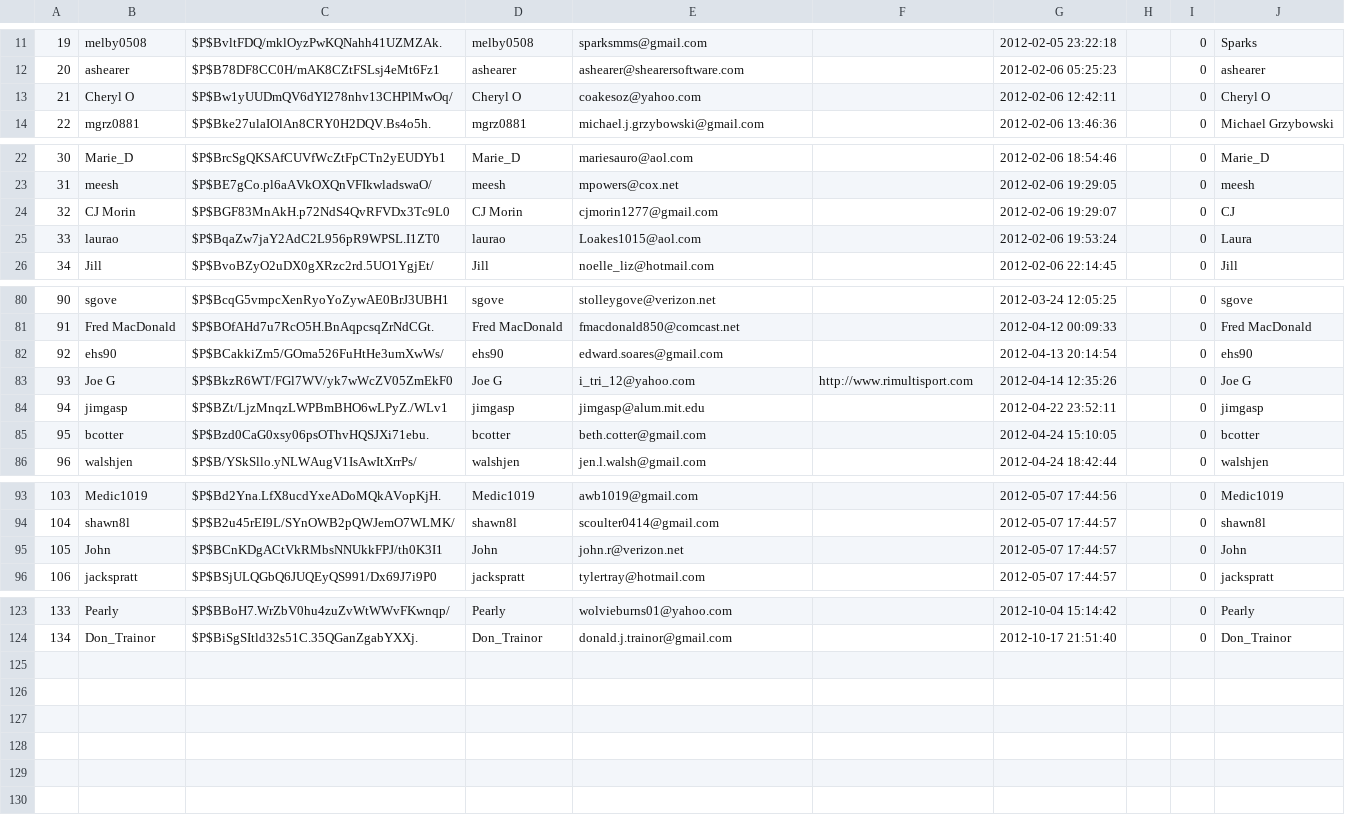
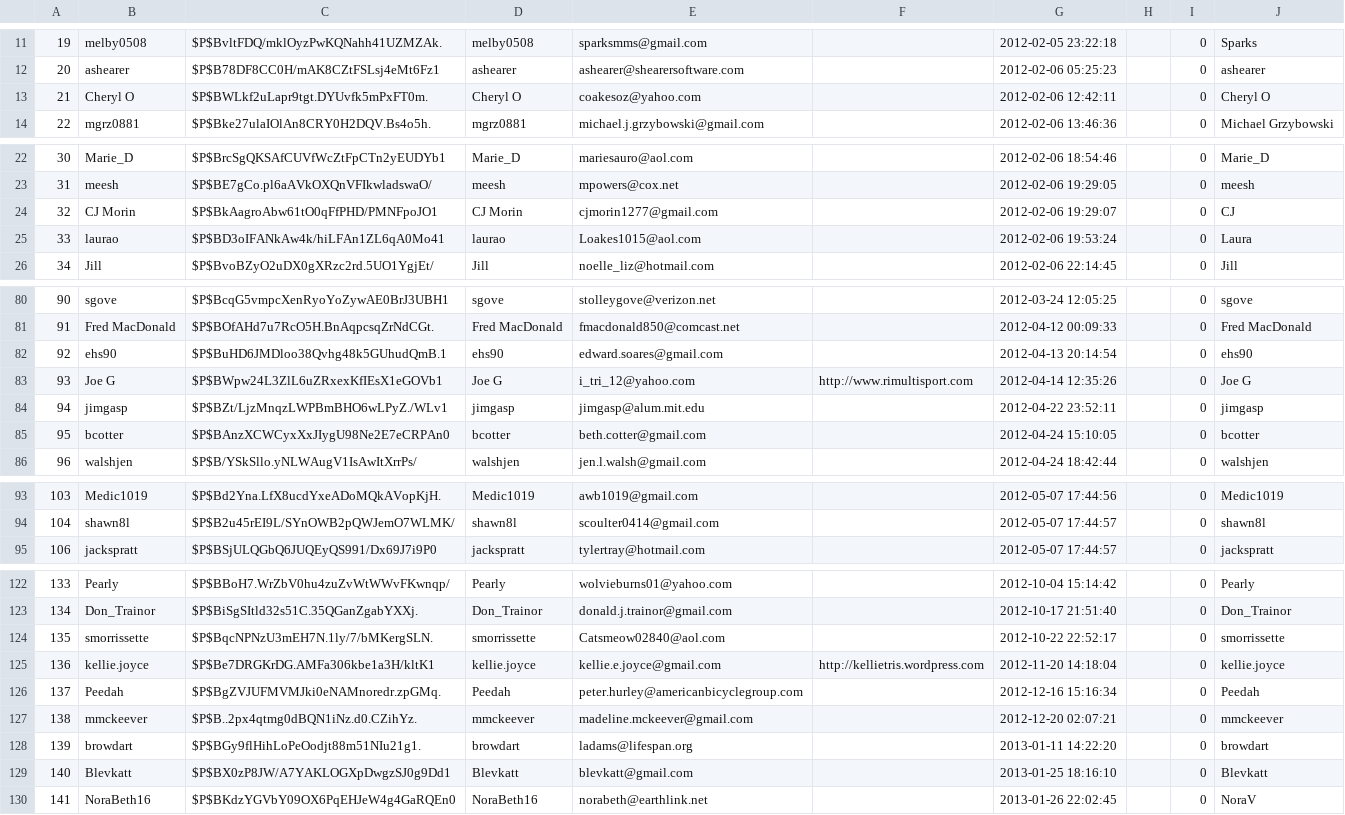
Before and after one commit to rhodeproject/Rhode_Project, a CSV file: db/users.csv, drawn as a sheet; only a part is shown, gaps mark what is left out.

Commit message:
added datatable to users

```diff
--- a/db/users.csv
+++ b/db/users.csv
@@ -12,3 +12,3 @@
 "20","ashearer","$P$B78DF8CC0H/mAK8CZtFSLsj4eMt6Fz1","ashearer","ashearer@shearersoftware.com",,"2012-02-06 05:25:23",,"0","ashearer"
-"21","Cheryl O","$P$Bw1yUUDmQV6dYI278nhv13CHPlMwOq/","Cheryl O","coakesoz@yahoo.com",,"2012-02-06 12:42:11",,"0","Cheryl O"
+"21","Cheryl O","$P$BWLkf2uLapr9tgt.DYUvfk5mPxFT0m.","Cheryl O","coakesoz@yahoo.com",,"2012-02-06 12:42:11",,"0","Cheryl O"
 "22","mgrz0881","$P$Bke27ulaIOlAn8CRY0H2DQV.Bs4o5h.","mgrz0881","michael.j.grzybowski@gmail.com",,"2012-02-06 13:46:36",,"0","Michael Grzybowski"
@@ -23,4 +23,4 @@
 "31","meesh","$P$BE7gCo.pl6aAVkOXQnVFIkwladswaO/","meesh","mpowers@cox.net",,"2012-02-06 19:29:05",,"0","meesh"
-"32","CJ Morin","$P$BGF83MnAkH.p72NdS4QvRFVDx3Tc9L0","CJ Morin","cjmorin1277@gmail.com",,"2012-02-06 19:29:07",,"0","CJ"
-"33","laurao","$P$BqaZw7jaY2AdC2L956pR9WPSL.I1ZT0","laurao","Loakes1015@aol.com",,"2012-02-06 19:53:24",,"0","Laura"
+"32","CJ Morin","$P$BkAagroAbw61tO0qFfPHD/PMNFpoJO1","CJ Morin","cjmorin1277@gmail.com",,"2012-02-06 19:29:07",,"0","CJ"
+"33","laurao","$P$BD3oIFANkAw4k/hiLFAn1ZL6qA0Mo41","laurao","Loakes1015@aol.com",,"2012-02-06 19:53:24",,"0","Laura"
 "34","Jill","$P$BvoBZyO2uDX0gXRzc2rd.5UO1YgjEt/","Jill","noelle_liz@hotmail.com",,"2012-02-06 22:14:45",,"0","Jill"
@@ -81,6 +81,6 @@
 "91","Fred MacDonald","$P$BOfAHd7u7RcO5H.BnAqpcsqZrNdCGt.","Fred MacDonald","fmacdonald850@comcast.net",,"2012-04-12 00:09:33",,"0","Fred MacDonald"
-"92","ehs90","$P$BCakkiZm5/GOma526FuHtHe3umXwWs/","ehs90","edward.soares@gmail.com",,"2012-04-13 20:14:54",,"0","ehs90"
-"93","Joe G","$P$BkzR6WT/FGl7WV/yk7wWcZV05ZmEkF0","Joe G","i_tri_12@yahoo.com","http://www.rimultisport.com","2012-04-14 12:35:26",,"0","Joe G"
+"92","ehs90","$P$BuHD6JMDloo38Qvhg48k5GUhudQmB.1","ehs90","edward.soares@gmail.com",,"2012-04-13 20:14:54",,"0","ehs90"
+"93","Joe G","$P$BWpw24L3ZlL6uZRxexKfIEsX1eGOVb1","Joe G","i_tri_12@yahoo.com","http://www.rimultisport.com","2012-04-14 12:35:26",,"0","Joe G"
 "94","jimgasp","$P$BZt/LjzMnqzLWPBmBHO6wLPyZ./WLv1","jimgasp","jimgasp@alum.mit.edu",,"2012-04-22 23:52:11",,"0","jimgasp"
-"95","bcotter","$P$Bzd0CaG0xsy06psOThvHQSJXi71ebu.","bcotter","beth.cotter@gmail.com",,"2012-04-24 15:10:05",,"0","bcotter"
+"95","bcotter","$P$BAnzXCWCyxXxJIygU98Ne2E7eCRPAn0","bcotter","beth.cotter@gmail.com",,"2012-04-24 15:10:05",,"0","bcotter"
 "96","walshjen","$P$B/YSkSllo.yNLWAugV1IsAwItXrrPs/","walshjen","jen.l.walsh@gmail.com",,"2012-04-24 18:42:44",,"0","walshjen"
@@ -94,3 +94,2 @@
 "104","shawn8l","$P$B2u45rEI9L/SYnOWB2pQWJemO7WLMK/","shawn8l","scoulter0414@gmail.com",,"2012-05-07 17:44:57",,"0","shawn8l"
-"105","John","$P$BCnKDgACtVkRMbsNNUkkFPJ/th0K3I1","John","john.r@verizon.net",,"2012-05-07 17:44:57",,"0","John"
 "106","jackspratt","$P$BSjULQGbQ6JUQEyQS991/Dx69J7i9P0","jackspratt","tylertray@hotmail.com",,"2012-05-07 17:44:57",,"0","jackspratt"
@@ -124 +123,8 @@
 "134","Don_Trainor","$P$BiSgSItld32s51C.35QGanZgabYXXj.","Don_Trainor","donald.j.trainor@gmail.com",,"2012-10-17 21:51:40",,"0","Don_Trainor"
+"135","smorrissette","$P$BqcNPNzU3mEH7N.1ly/7/bMKergSLN.","smorrissette","Catsmeow02840@aol.com",,"2012-10-22 22:52:17",,"0","smorrissette"
+"136","kellie.joyce","$P$Be7DRGKrDG.AMFa306kbe1a3H/kltK1","kellie.joyce","kellie.e.joyce@gmail.com","http://kellietris.wordpress.com","2012-11-20 14:18:04",,"0","kellie.joyce"
+"137","Peedah","$P$BgZVJUFMVMJki0eNAMnoredr.zpGMq.","Peedah","peter.hurley@americanbicyclegroup.com",,"2012-12-16 15:16:34",,"0","Peedah"
+"138","mmckeever","$P$B..2px4qtmg0dBQN1iNz.d0.CZihYz.","mmckeever","madeline.mckeever@gmail.com",,"2012-12-20 02:07:21",,"0","mmckeever"
+"139","browdart","$P$BGy9flHihLoPeOodjt88m51NIu21g1.","browdart","ladams@lifespan.org",,"2013-01-11 14:22:20",,"0","browdart"
+"140","Blevkatt","$P$BX0zP8JW/A7YAKLOGXpDwgzSJ0g9Dd1","Blevkatt","blevkatt@gmail.com",,"2013-01-25 18:16:10",,"0","Blevkatt"
+"141","NoraBeth16","$P$BKdzYGVbY09OX6PqEHJeW4g4GaRQEn0","NoraBeth16","norabeth@earthlink.net",,"2013-01-26 22:02:45",,"0","NoraV"
```
Also changed, not shown: 8 other files.
